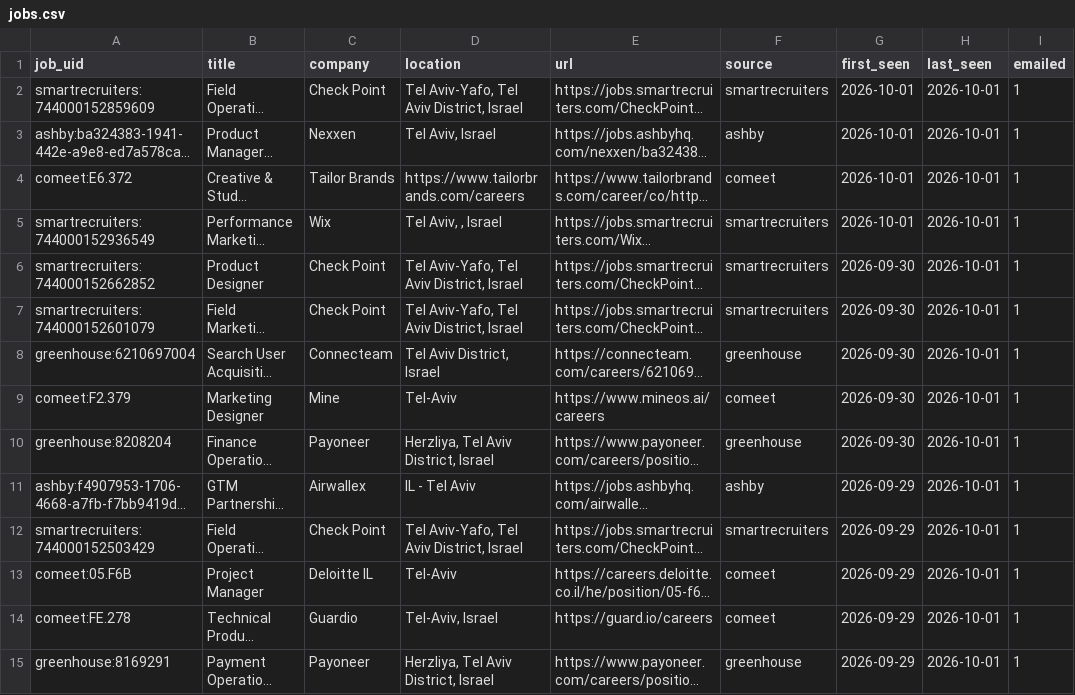
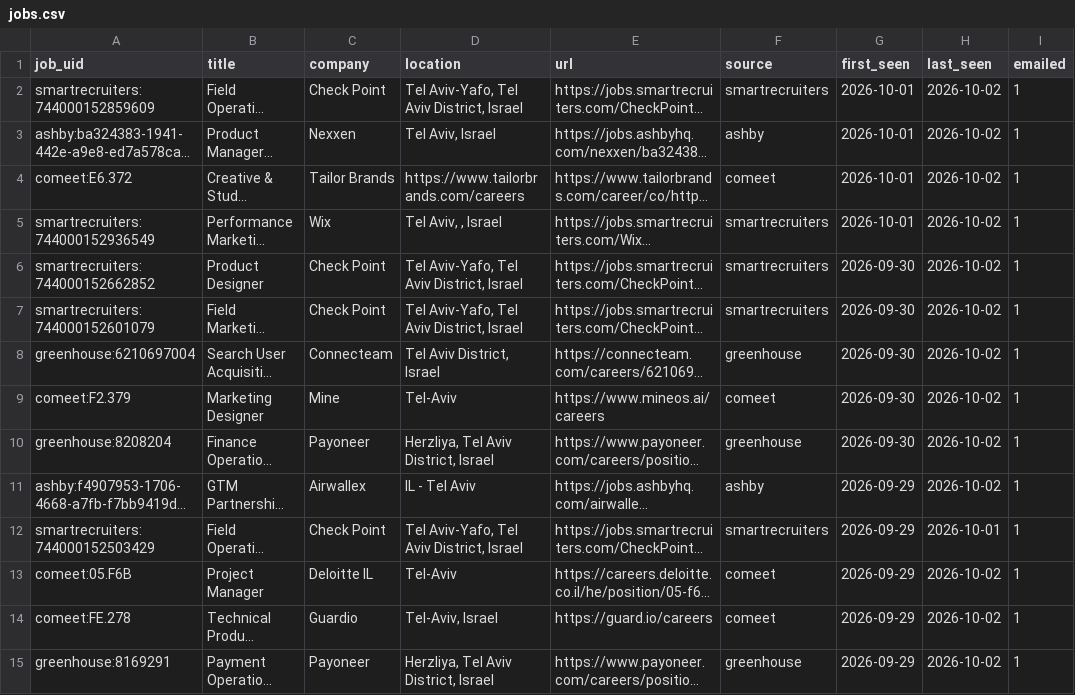
Before and after one commit to danszwec/job-scanner, a CSV file: jobs.csv, drawn as a sheet; only a part is shown; long unchanged cells end in …; the diff covers the shown part only; the diff names each change by its address in the sheet, - before the commit and + after, or states it on an @@ line.

```diff
--- a/jobs.csv
+++ b/jobs.csv
-H2:H11 (last_seen): 2026-10-01
+H2:H11 (last_seen): 2026-10-02
-H13:H15 (last_seen): 2026-10-01
+H13:H15 (last_seen): 2026-10-02
```
Also changed, not shown: 68 edited cells elsewhere in this file, 1 other file.
